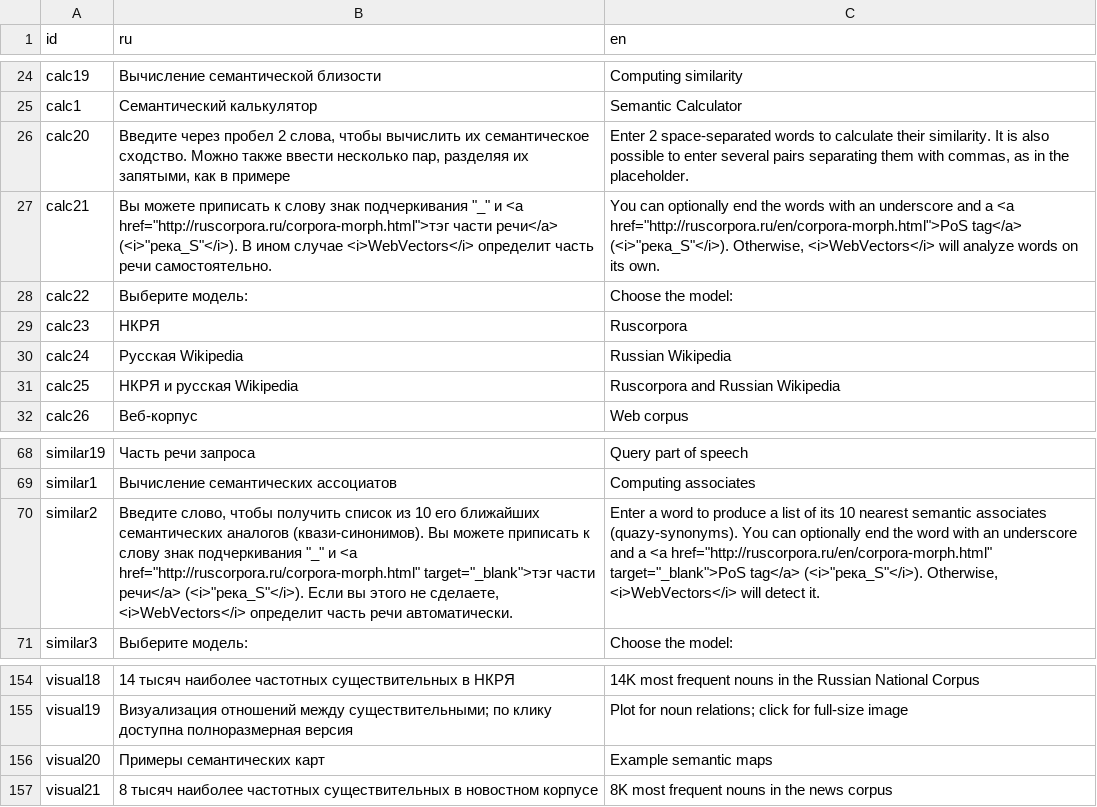
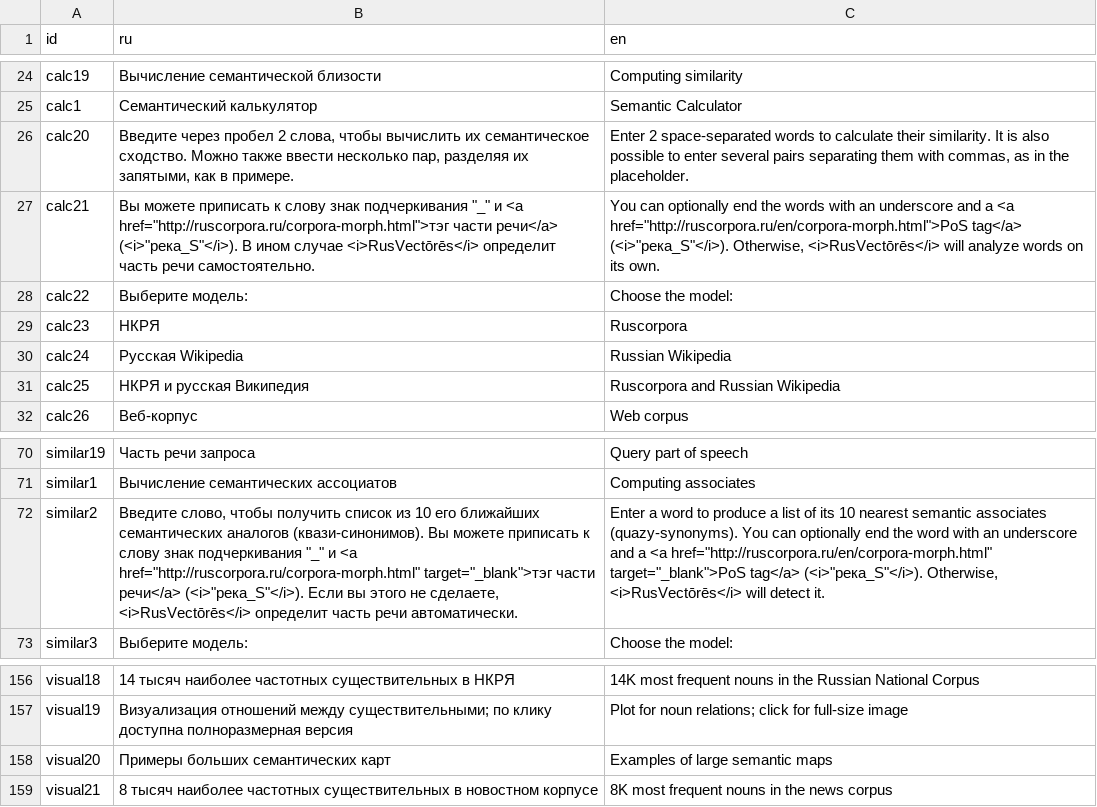
Before and after one commit to akutuzov/webvectors, a CSV file: strings.csv, drawn as a sheet; only a part is shown, gaps mark what is left out; addresses are those after the commit; the diff covers the shown part only; the diff names each change by its address in the sheet, - before the commit and + after, or states it on an @@ line.

```diff
--- a/strings.csv
+++ b/strings.csv
-B26 (ru): …как в примере
+B26 (ru): …как в примере.
-B27 (ru): …ином случае <i>WebVectors</i> определит часть…
+B27 (ru): …ином случае <i>RusVectōrēs</i> определит часть…
-C27 (en): …(<i>"река_S"</i>). Otherwise, <i>WebVectors</i> will analyze…
+C27 (en): …(<i>"река_S"</i>). Otherwise, <i>RusVectōrēs</i> will analyze…
-B31 (ru): НКРЯ и русская Wikipedia
+B31 (ru): НКРЯ и русская Википедия
-B72 (ru): …не сделаете, <i>WebVectors</i> определит часть…
+B72 (ru): …не сделаете, <i>RusVectōrēs</i> определит часть…
-C72 (en): …(<i>"река_S"</i>). Otherwise, <i>WebVectors</i> will detect…
+C72 (en): …(<i>"река_S"</i>). Otherwise, <i>RusVectōrēs</i> will detect…
-B158 (ru): Примеры семантических карт
+B158 (ru): Примеры больших семантических карт
-C158 (en): Example semantic maps
+C158 (en): Examples of large semantic maps
```
Also changed, not shown: 2 added rows and 17 edited cells elsewhere in this file, 22 other files.
